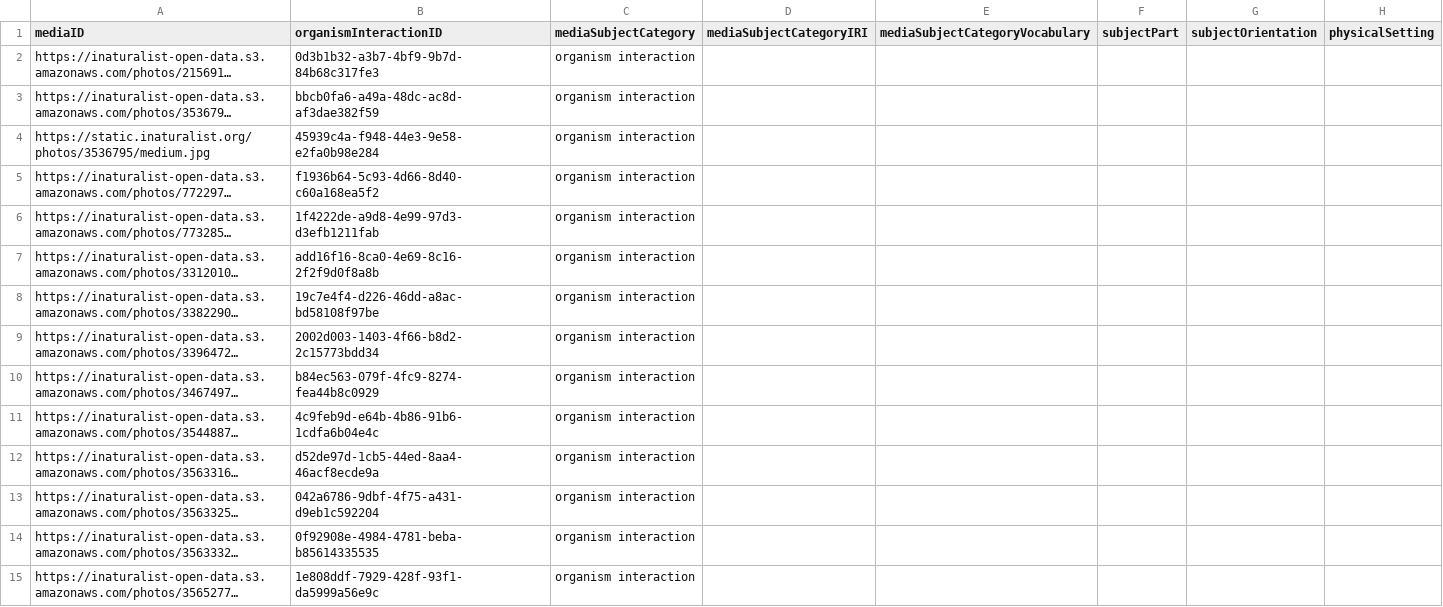
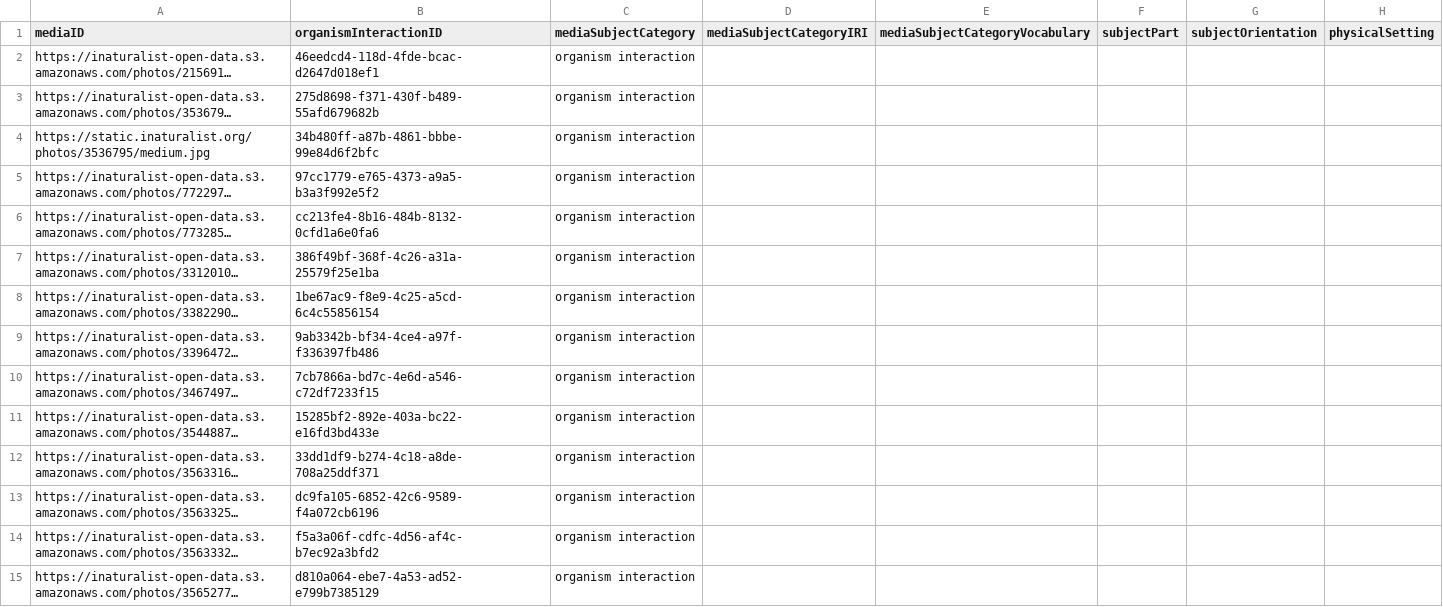
Before and after one commit to ymgan/dwc-dp-examples, a TSV file: organism_interaction/inaturalist/output_data/organism-interaction-media.tsv, drawn as a sheet; only a part is shown; long unchanged cells end in …; the diff covers the shown part only; the diff names each change by its address in the sheet, - before the commit and + after, or states it on an @@ line.

```diff
--- a/organism_interaction/inaturalist/output_data/organism-interaction-media.tsv
+++ b/organism_interaction/inaturalist/output_data/organism-interaction-media.tsv
-B2 (organismInteractionID): 0d3b1b32-a3b7-4bf9-9b7d-84b68c317fe3
+B2 (organismInteractionID): 46eedcd4-118d-4fde-bcac-d2647d018ef1
-B3 (organismInteractionID): bbcb0fa6-a49a-48dc-ac8d-af3dae382f59
+B3 (organismInteractionID): 275d8698-f371-430f-b489-55afd679682b
-B4 (organismInteractionID): 45939c4a-f948-44e3-9e58-e2fa0b98e284
+B4 (organismInteractionID): 34b480ff-a87b-4861-bbbe-99e84d6f2bfc
-B5 (organismInteractionID): f1936b64-5c93-4d66-8d40-c60a168ea5f2
+B5 (organismInteractionID): 97cc1779-e765-4373-a9a5-b3a3f992e5f2
-B6 (organismInteractionID): 1f4222de-a9d8-4e99-97d3-d3efb1211fab
+B6 (organismInteractionID): cc213fe4-8b16-484b-8132-0cfd1a6e0fa6
-B7 (organismInteractionID): add16f16-8ca0-4e69-8c16-2f2f9d0f8a8b
+B7 (organismInteractionID): 386f49bf-368f-4c26-a31a-25579f25e1ba
-B8 (organismInteractionID): 19c7e4f4-d226-46dd-a8ac-bd58108f97be
+B8 (organismInteractionID): 1be67ac9-f8e9-4c25-a5cd-6c4c55856154
-B9 (organismInteractionID): 2002d003-1403-4f66-b8d2-2c15773bdd34
+B9 (organismInteractionID): 9ab3342b-bf34-4ce4-a97f-f336397fb486
-B10 (organismInteractionID): b84ec563-079f-4fc9-8274-fea44b8c0929
+B10 (organismInteractionID): 7cb7866a-bd7c-4e6d-a546-c72df7233f15
-B11 (organismInteractionID): 4c9feb9d-e64b-4b86-91b6-1cdfa6b04e4c
+B11 (organismInteractionID): 15285bf2-892e-403a-bc22-e16fd3bd433e
-B12 (organismInteractionID): d52de97d-1cb5-44ed-8aa4-46acf8ecde9a
+B12 (organismInteractionID): 33dd1df9-b274-4c18-a8de-708a25ddf371
-B13 (organismInteractionID): 042a6786-9dbf-4f75-a431-d9eb1c592204
+B13 (organismInteractionID): dc9fa105-6852-42c6-9589-f4a072cb6196
-B14 (organismInteractionID): 0f92908e-4984-4781-beba-b85614335535
+B14 (organismInteractionID): f5a3a06f-cdfc-4d56-af4c-b7ec92a3bfd2
-B15 (organismInteractionID): 1e808ddf-7929-428f-93f1-da5999a56e9c
+B15 (organismInteractionID): d810a064-ebe7-4a53-ad52-e799b7385129
```
Also changed, not shown: 79 edited cells elsewhere in this file, organism_interaction/inaturalist/output_data/identification.tsv, organism_interaction/inaturalist/output_data/occurrence-assertion.tsv, 3 other files.
